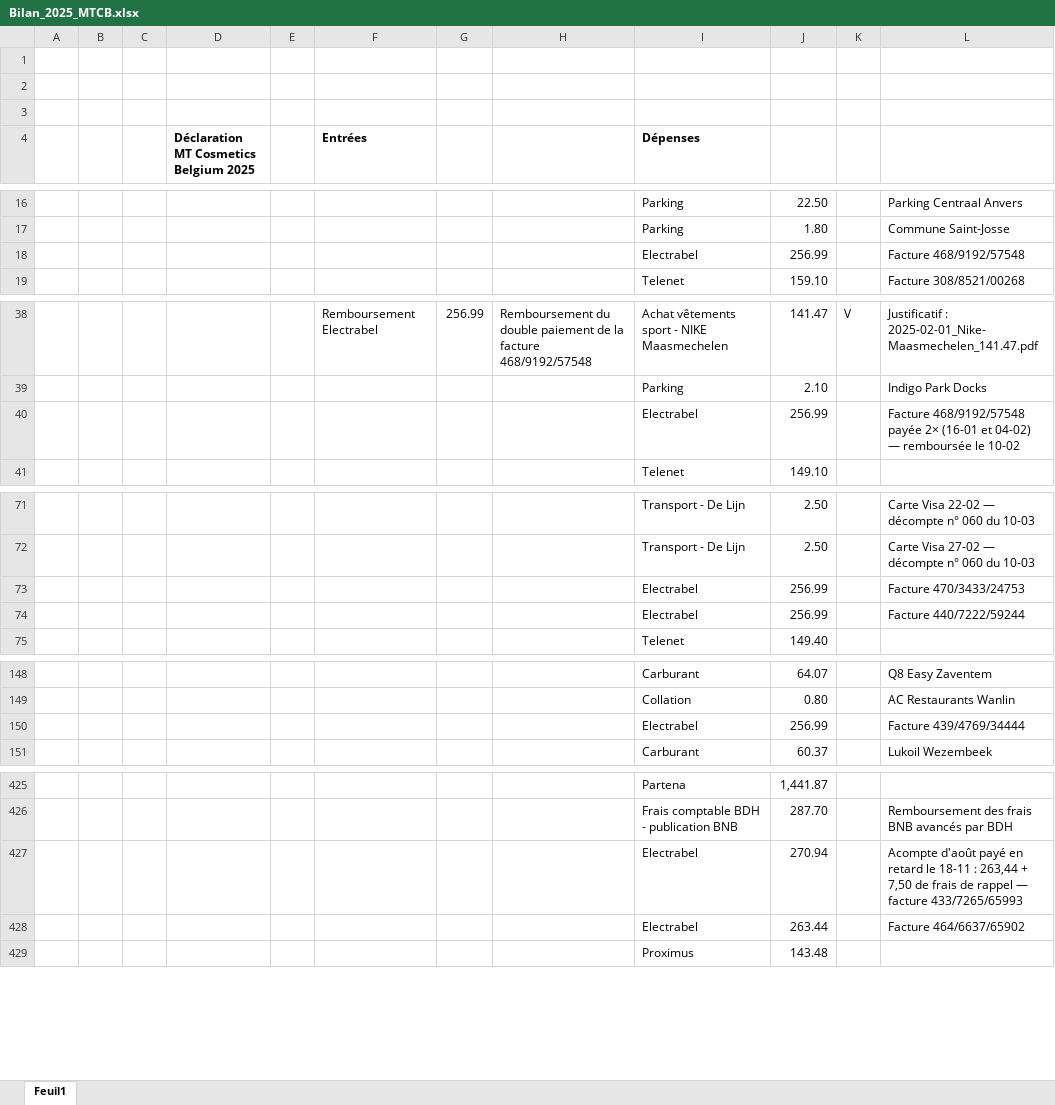
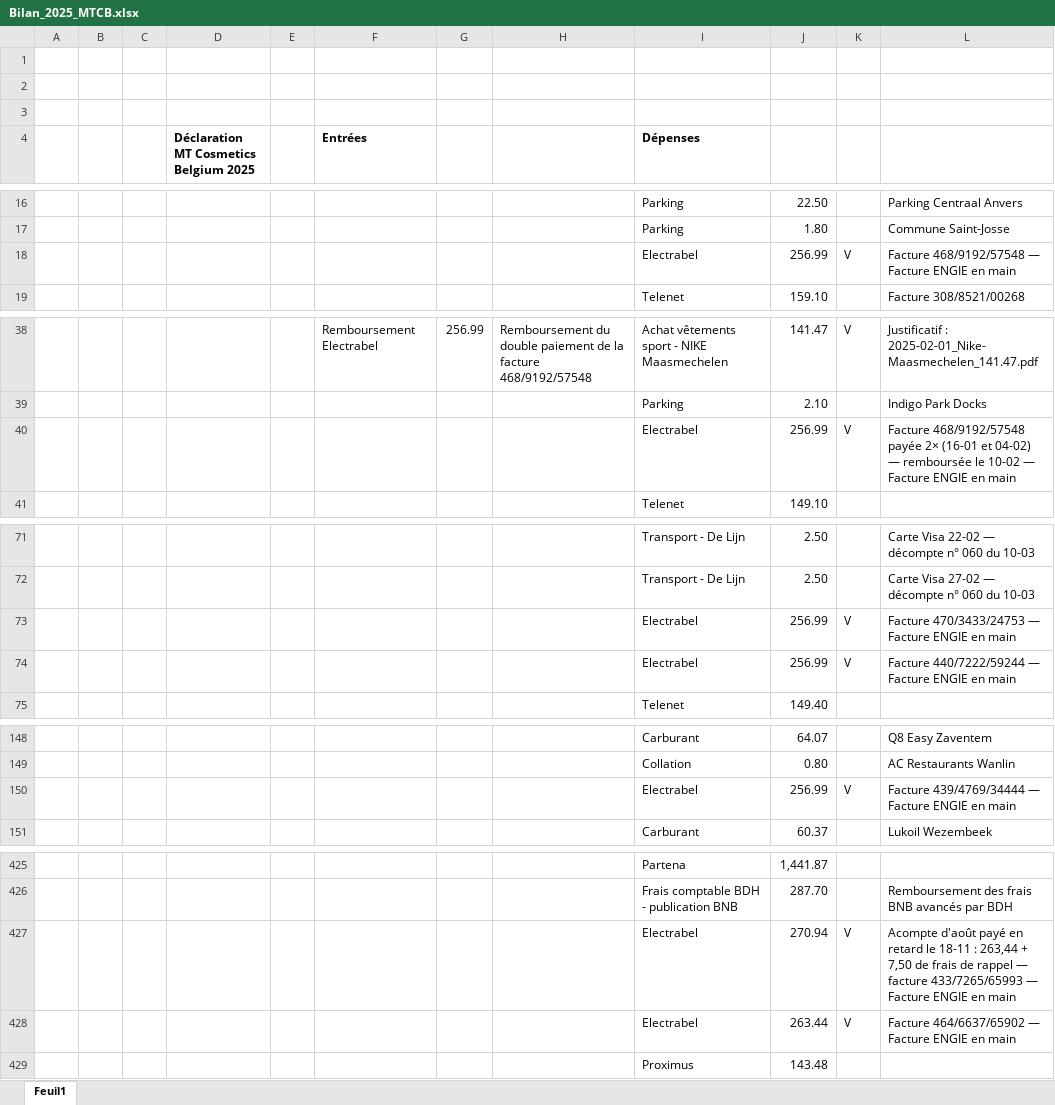
Before and after one commit to thibaultduchene-lab/claude, an Excel workbook: Bilan_2025_MTCB.xlsx, sheet Feuil1, drawn as a sheet; only a part is shown, gaps mark what is left out; values as stored, in another font and other column widths than the file's, no borders; the diff covers the shown part only; the diff names each change by its address in the sheet, - before the commit and + after, or states it on an @@ line.

```diff
--- a/Bilan_2025_MTCB.xlsx (sheet Feuil1)
+++ b/Bilan_2025_MTCB.xlsx (sheet Feuil1)
-K18: (empty)
+K18: V
-L18: Facture 468/9192/57548
+L18: Facture 468/9192/57548 — Facture ENGIE en main
-K40: (empty)
+K40: V
-L40: …le 10-02
+L40: …le 10-02 — Facture ENGIE en main
-K73:K74: (empty)
+K73:K74: V
-L73: Facture 470/3433/24753
+L73: Facture 470/3433/24753 — Facture ENGIE en main
-L74: Facture 440/7222/59244
+L74: Facture 440/7222/59244 — Facture ENGIE en main
-K150: (empty)
+K150: V
-L150: Facture 439/4769/34444
+L150: Facture 439/4769/34444 — Facture ENGIE en main
-K427:K428: (empty)
+K427:K428: V
-L427: …facture 433/7265/65993
+L427: …facture 433/7265/65993 — Facture ENGIE en main
-L428: Facture 464/6637/65902
+L428: Facture 464/6637/65902 — Facture ENGIE en main
```
Also changed, not shown: 12 edited cells elsewhere in this sheet, 2 other files.
